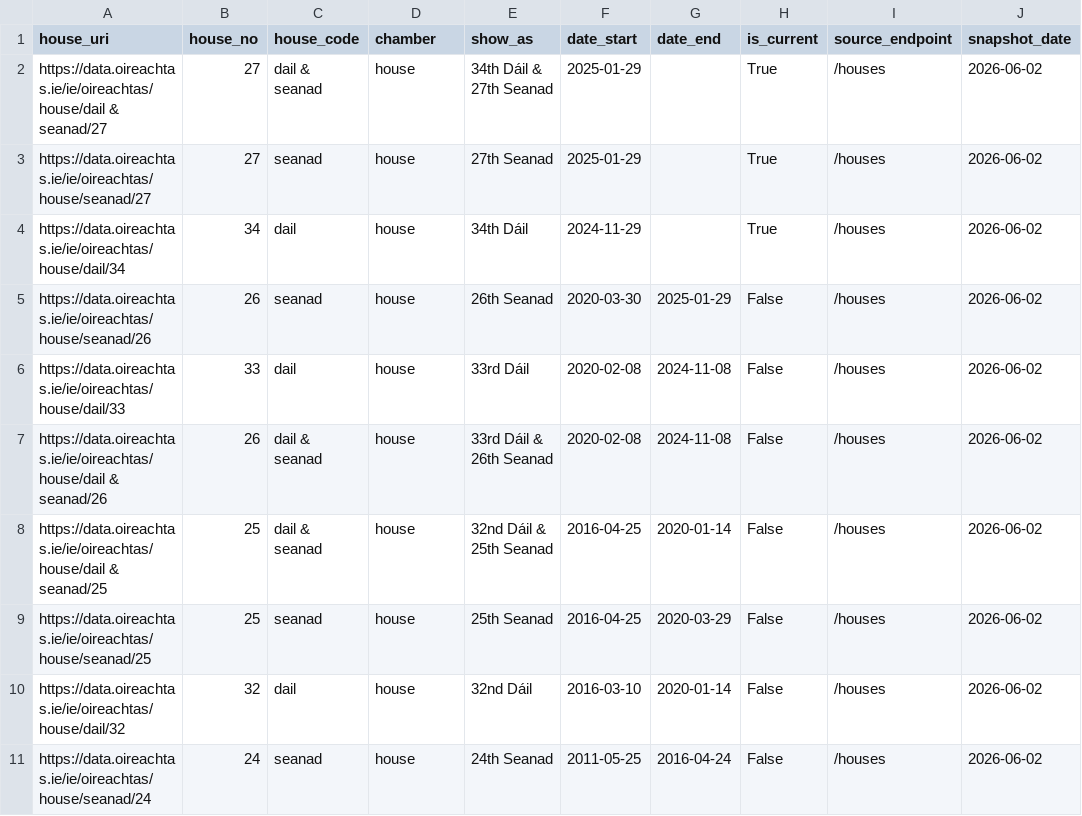
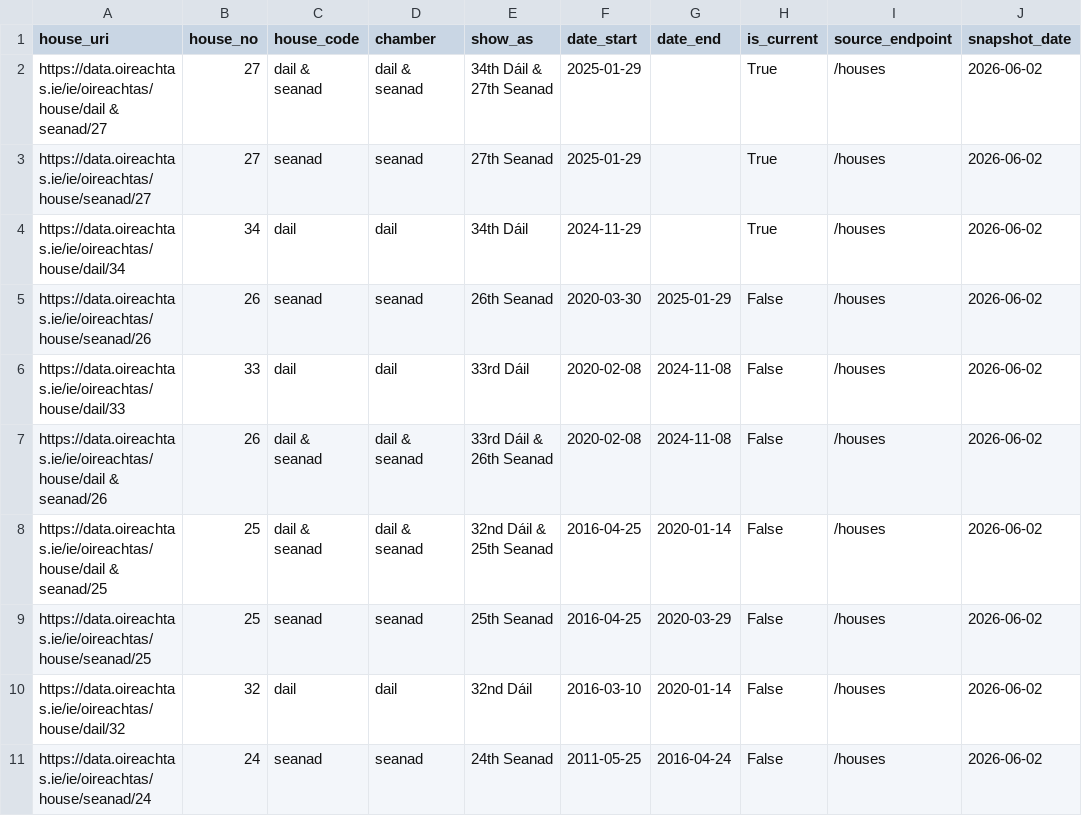
Before and after one commit to eirepolitic/eirepolitic-data-pipeline, a CSV file: review/silver_houses/latest/sample.csv, drawn as a sheet; only a part is shown; the diff names each change by its address in the sheet, - before the commit and + after, or states it on an @@ line.

```diff
--- a/review/silver_houses/latest/sample.csv
+++ b/review/silver_houses/latest/sample.csv
-D2 (chamber): house
+D2 (chamber): dail & seanad
-D3 (chamber): house
+D3 (chamber): seanad
-D4 (chamber): house
+D4 (chamber): dail
-D5 (chamber): house
+D5 (chamber): seanad
-D6 (chamber): house
+D6 (chamber): dail
-D7:D8 (chamber): house
+D7:D8 (chamber): dail & seanad
-D9 (chamber): house
+D9 (chamber): seanad
-D10 (chamber): house
+D10 (chamber): dail
-D11 (chamber): house
+D11 (chamber): seanad
```
Also changed, not shown: 2 other files.
